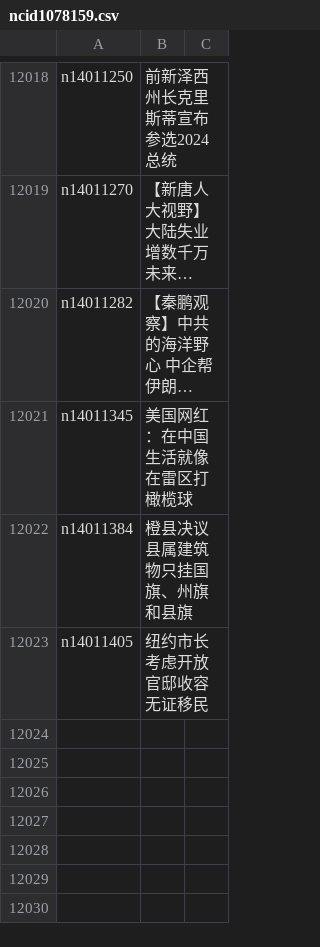
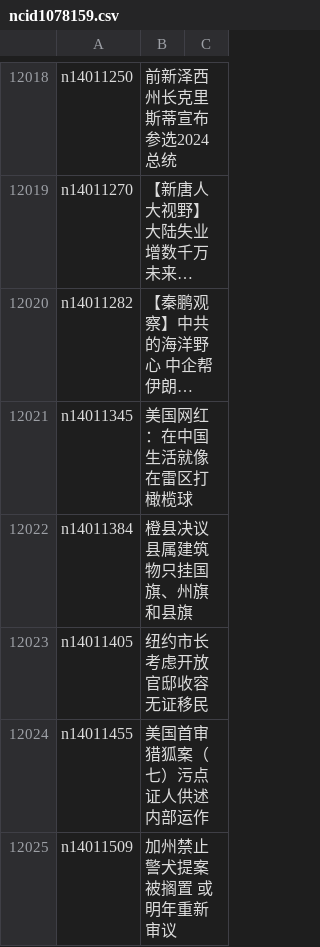
Before and after one commit to epic-marker/epoch-news, a CSV file: indexes/ncid1078159.csv, drawn as a sheet; only a part is shown, gaps mark what is left out; long unchanged cells end in ….

```diff
--- a/indexes/ncid1078159.csv
+++ b/indexes/ncid1078159.csv
@@ -12023 +12023,3 @@ n14011384,橙县决议 县属建筑物只挂国旗、州旗和县旗
 n14011405,纽约市长考虑开放官邸收容无证移民
+n14011455,美国首审猎狐案（七）污点证人供述内部运作
+n14011509,加州禁止警犬提案被搁置 或明年重新审议
```
Also changed, not shown: indexes/ncid1078158.csv, indexes/ncid1078160.csv, 44 other files.
